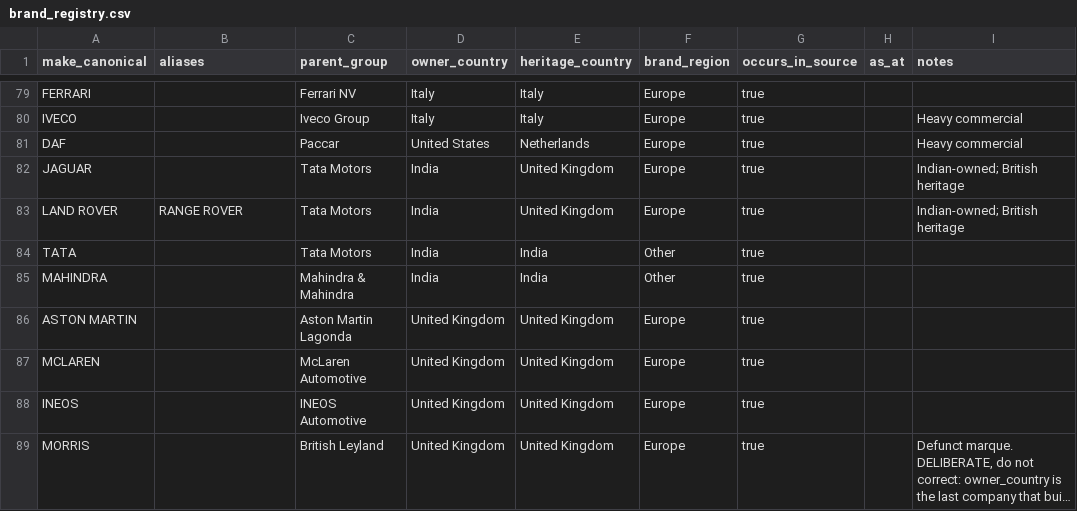
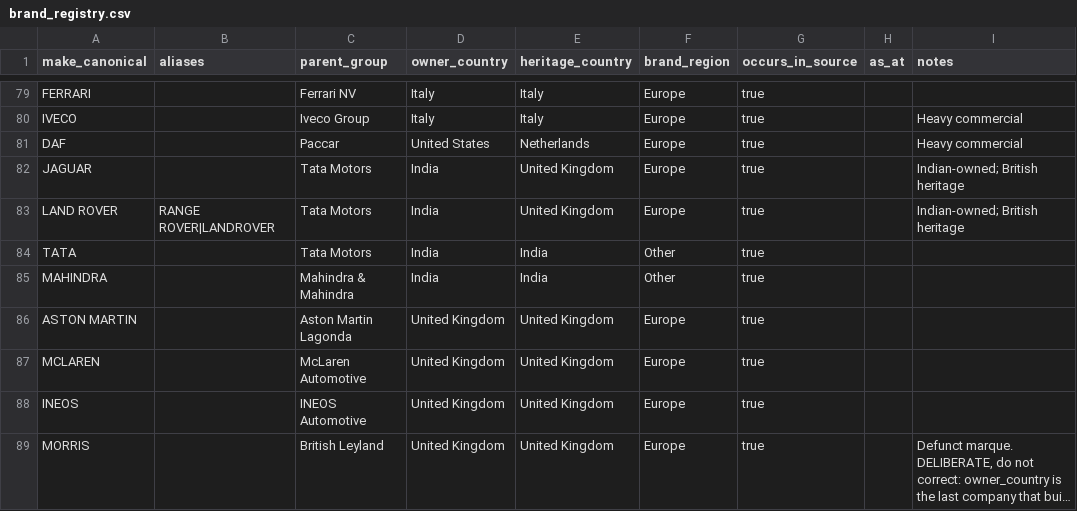
Before and after one commit to nickholttt/nzta-analytics-dashboard, a CSV file: data/reference/brand_registry.csv, drawn as a sheet; only a part is shown, gaps mark what is left out; long unchanged cells end in ….

```diff
--- a/data/reference/brand_registry.csv
+++ b/data/reference/brand_registry.csv
@@ -82,3 +82,3 @@ DAF,,Paccar,United States,Netherlands,Europe,true,,Heavy commercial
 JAGUAR,,Tata Motors,India,United Kingdom,Europe,true,,Indian-owned; British heritage
-LAND ROVER,RANGE ROVER,Tata Motors,India,United Kingdom,Europe,true,,Indian-owned; British heritage
+LAND ROVER,RANGE ROVER|LANDROVER,Tata Motors,India,United Kingdom,Europe,true,,Indian-owned; British heritage
 TATA,,Tata Motors,India,India,Other,true,,
```
